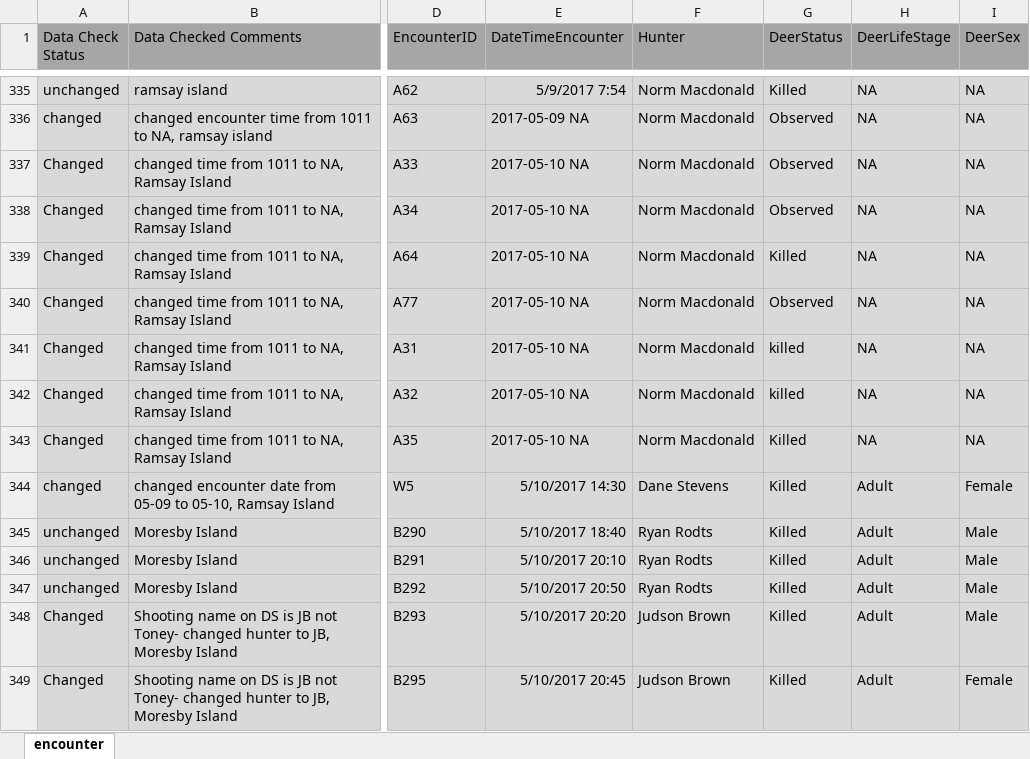
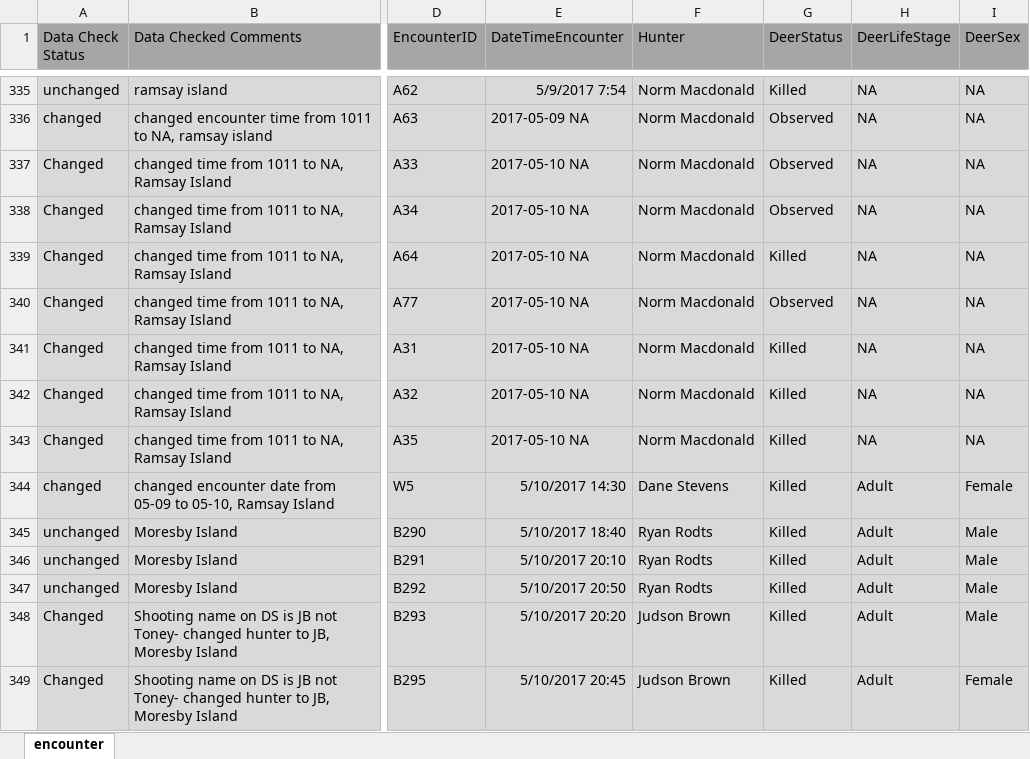
Before and after one commit to poissonconsulting/llgaay-gwii-20, an Excel workbook: input/encounter20201213_QAQC_CB_FEB2021.xlsx, sheet encounter, drawn as a sheet; only a part is shown, gaps mark what is left out; values as stored, in another font and other column widths than the file's, no borders; the diff names each change by its address in the sheet, - before the commit and + after, or states it on an @@ line.

```diff
--- a/input/encounter20201213_QAQC_CB_FEB2021.xlsx (sheet encounter)
+++ b/input/encounter20201213_QAQC_CB_FEB2021.xlsx (sheet encounter)
-G341:G342 (DeerStatus): killed
+G341:G342 (DeerStatus): Killed
```
Also changed, not shown: input/event20201213_QAQC_CB_FEB2021.xlsx, 1 other file.
